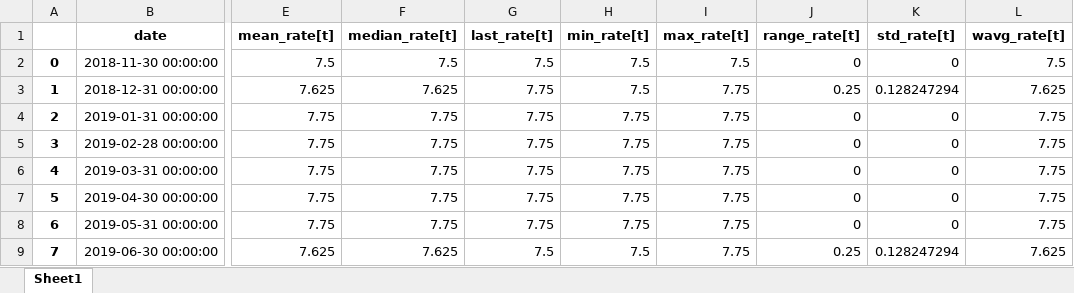
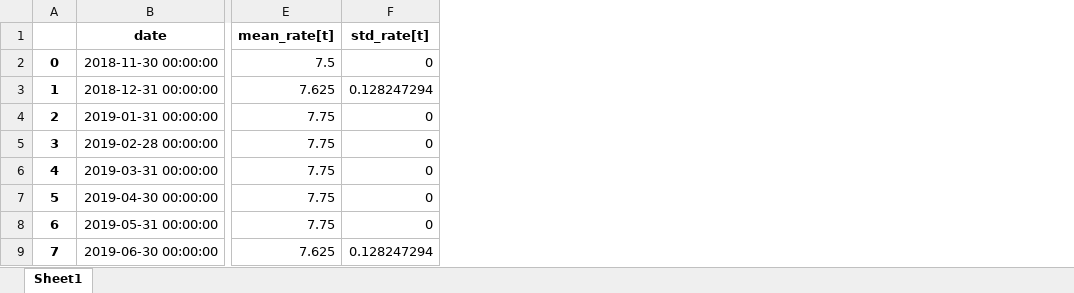
Before and after one commit to KoRoJIeBu4/REDUNDANCY-TESTS-OF-MOMENT-CONDITIONS-APPLIED-TO-MACROECONOMIC-MODELS, an Excel workbook: data/datasets/features/feature_group_1.xlsx, sheet Sheet1, drawn as a sheet; only a part is shown, gaps mark what is left out; values as stored, in another font and other column widths than the file's, no borders; the diff names each change by its address in the sheet, - before the commit and + after, or states it on an @@ line.

```diff
--- a/data/datasets/features/feature_group_1.xlsx (sheet Sheet1)
+++ b/data/datasets/features/feature_group_1.xlsx (sheet Sheet1)
-column F (median_rate[t]), rows 2-9: 7.5 | 7.625 | 7.75 | 7.75 | 7.75 | 7.75 | 7.75 | 7.625
-column G (last_rate[t]), rows 2-9: 7.5 | 7.75 | 7.75 | 7.75 | 7.75 | 7.75 | 7.75 | 7.5
-column H (min_rate[t]), rows 2-9: 7.5 | 7.5 | 7.75 | 7.75 | 7.75 | 7.75 | 7.75 | 7.5
-column I (max_rate[t]), rows 2-9: 7.5 | 7.75 | 7.75 | 7.75 | 7.75 | 7.75 | 7.75 | 7.75
-column J (range_rate[t]), rows 2-9: 0 | 0.25 | 0 | 0 | 0 | 0 | 0 | 0.25
-column L (wavg_rate[t]), rows 2-9: 7.5 | 7.625 | 7.75 | 7.75 | 7.75 | 7.75 | 7.75 | 7.625
```
Also changed, not shown: data/datasets/consumption.xlsx, data/datasets/features/cleaned_feature_group_1.xlsx, 16 other files.
